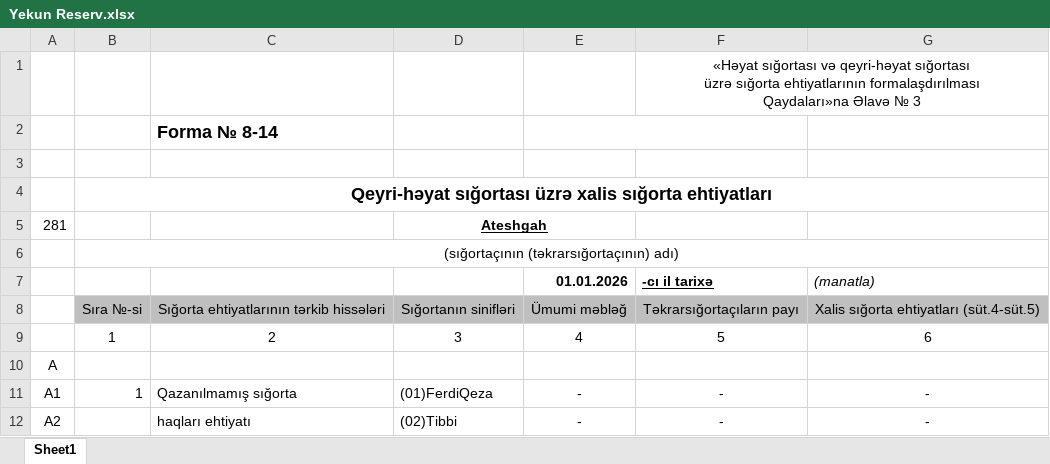
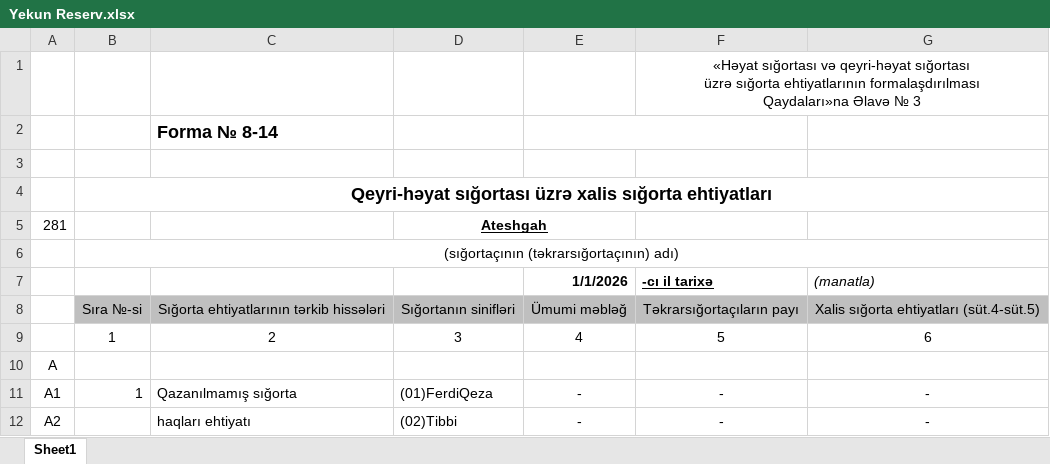
Before and after one commit to SamirAlizada/Risk, an Excel workbook: Yekun Reserv.xlsx, sheet Sheet1, drawn as a sheet; only a part is shown; values as stored, in another font and other column widths than the file's, no borders; conditional formats not drawn; the diff names each change by its address in the sheet, - before the commit and + after, or states it on an @@ line.

Commit message:
Added Yekun Reserv Codes

```diff
--- a/Yekun Reserv.xlsx (sheet Sheet1)
+++ b/Yekun Reserv.xlsx (sheet Sheet1)
-E7: 01.01.2026
+E7: 1/1/2026
```
Also changed, not shown: AutoTEST/(08)Yuk.xlsx, AutoTEST/(21)UmumiMulkiMesuliyy.xlsx, 7 other files.
